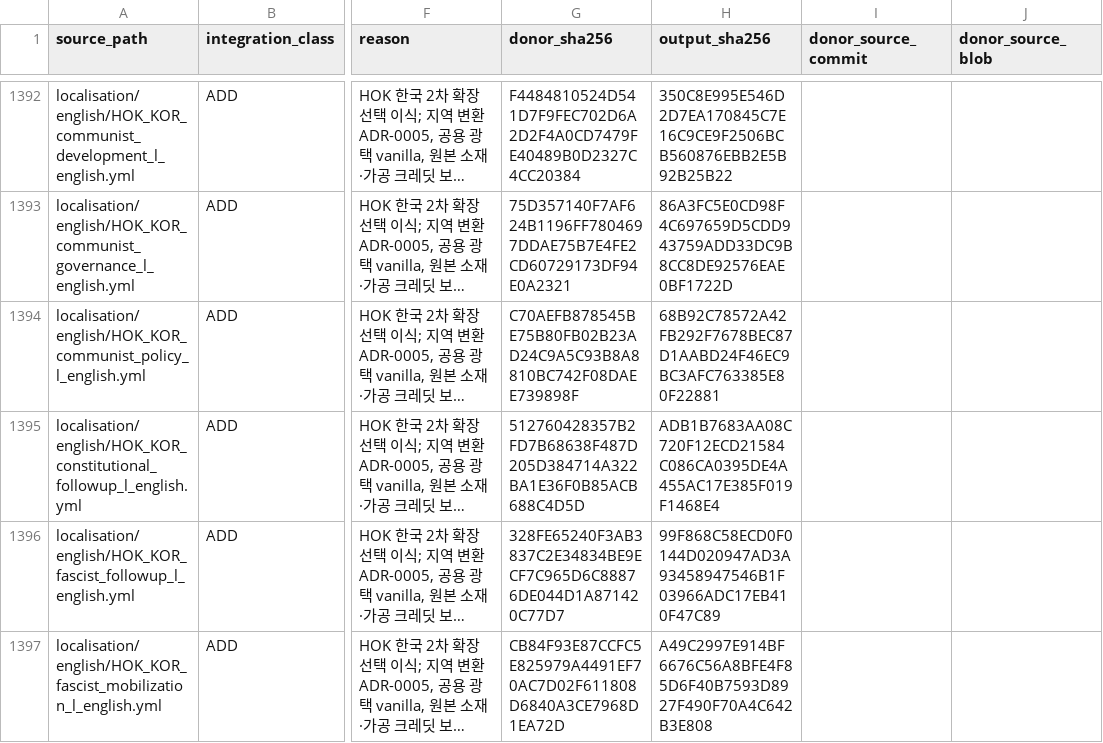
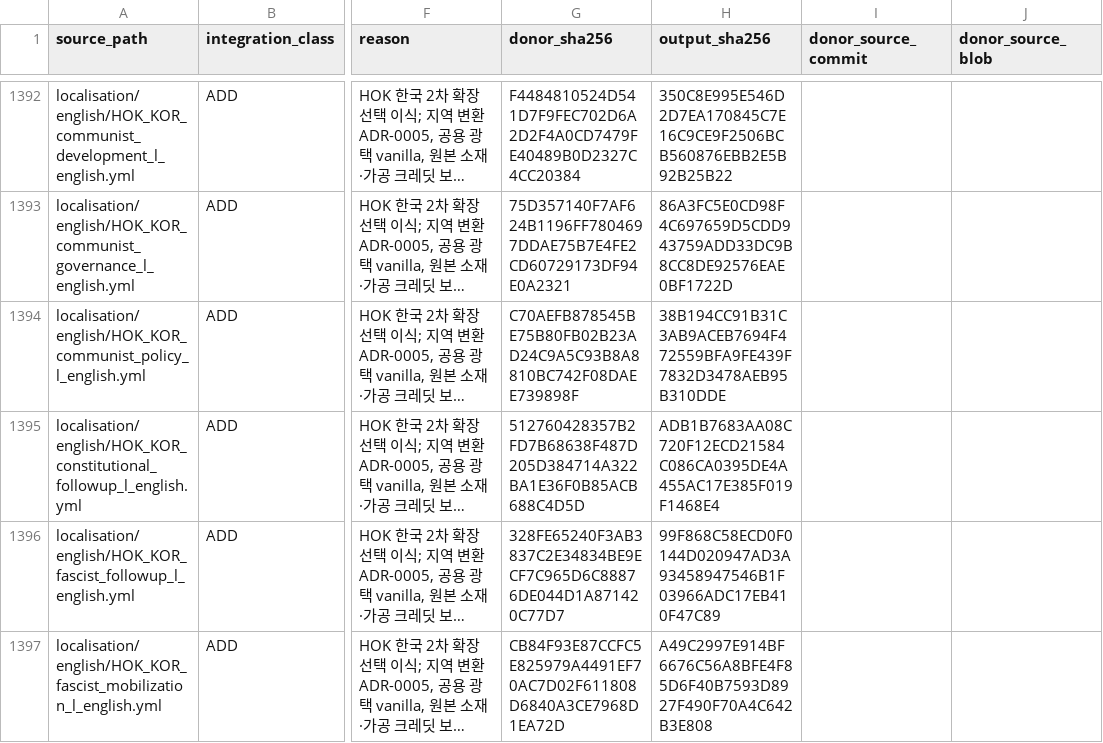
Before and after one commit to jaewoopark351/hearts_of_korea_Road_to_56, a CSV file: docs/audits/2026-09-06-production-file-classification.csv, drawn as a sheet; only a part is shown, gaps mark what is left out; long unchanged cells end in …; the diff covers the shown part only; the diff names each change by its address in the sheet, - before the commit and + after, or states it on an @@ line.

```diff
--- a/docs/audits/2026-09-06-production-file-classification.csv
+++ b/docs/audits/2026-09-06-production-file-classification.csv
-H1394 (output_sha256): 68B92C78572A42FB292F7678BEC87D1AABD24F46EC9BC3AFC763385E80F22881
+H1394 (output_sha256): 38B194CC91B31C3AB9ACEB7694F472559BFA9FE439F7832D3478AEB95B310DDE
```
Also changed, not shown: 6 added rows and 16 edited cells elsewhere in this file, 33 other files.
